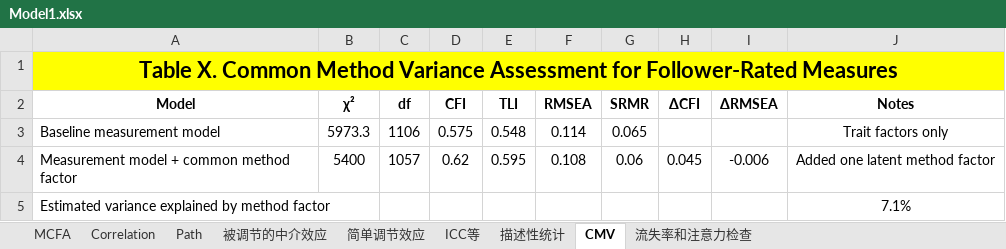
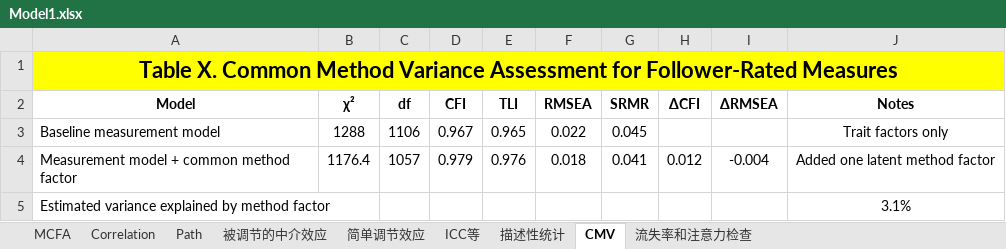
Before and after one commit to chenkai66/leader_survey_-, an Excel workbook: results/Model1.xlsx, sheet CMV, drawn as a sheet; values as stored, in another font and other column widths than the file's, no borders; the diff names each change by its address in the sheet, - before the commit and + after, or states it on an @@ line.

```diff
--- a/results/Model1.xlsx (sheet CMV)
+++ b/results/Model1.xlsx (sheet CMV)
-B3 (χ²): 5973.3
+B3 (χ²): 1288
-D3 (CFI): 0.575
+D3 (CFI): 0.967
-E3 (TLI): 0.548
+E3 (TLI): 0.965
-F3 (RMSEA): 0.114
+F3 (RMSEA): 0.022
-G3 (SRMR): 0.065
+G3 (SRMR): 0.045
-B4 (χ²): 5400
+B4 (χ²): 1176.4
-D4 (CFI): 0.62
+D4 (CFI): 0.979
-E4 (TLI): 0.595
+E4 (TLI): 0.976
-F4 (RMSEA): 0.108
+F4 (RMSEA): 0.018
-G4 (SRMR): 0.06
+G4 (SRMR): 0.041
-H4 (ΔCFI): 0.045
+H4 (ΔCFI): 0.012
-I4 (ΔRMSEA): -0.006
+I4 (ΔRMSEA): -0.004
-J5 (Notes): 7.1%
+J5 (Notes): 3.1%
```
Also changed, not shown: sheet MCFA, sheet Correlation, data/T1_cleaned.xlsx, data/T3_leader_cleaned.xlsx, 22 other files.
